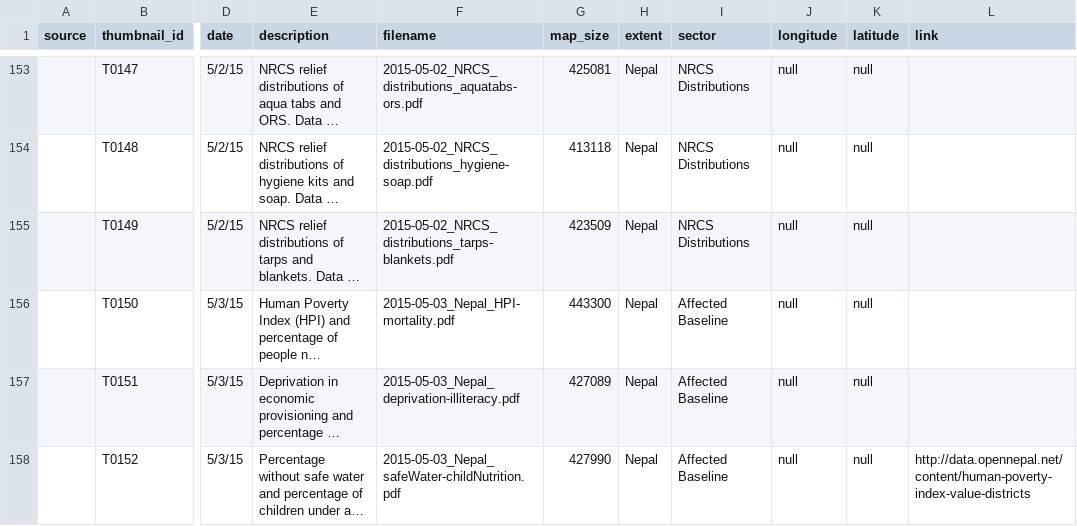
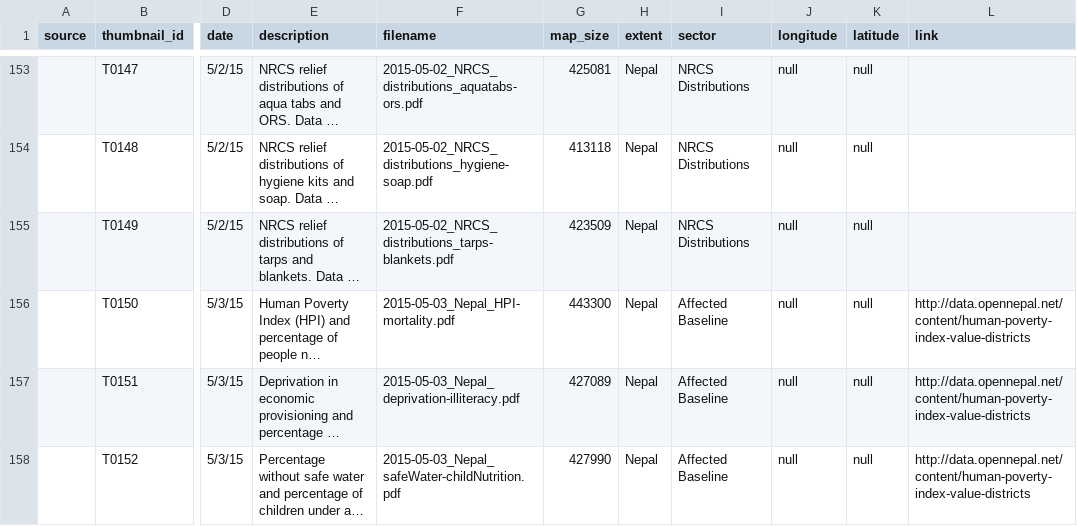
Before and after one commit to AmericanRedCross/nepal-maps, a CSV file: data/nepal-maps.csv, drawn as a sheet; only a part is shown, gaps mark what is left out; long unchanged cells end in …; the diff names each change by its address in the sheet, - before the commit and + after, or states it on an @@ line.

Commit message:
missing links

```diff
--- a/data/nepal-maps.csv
+++ b/data/nepal-maps.csv
-L156:L157 (link): (empty)
+L156:L157 (link): http://data.opennepal.net/content/human-poverty-index-value-districts
```
